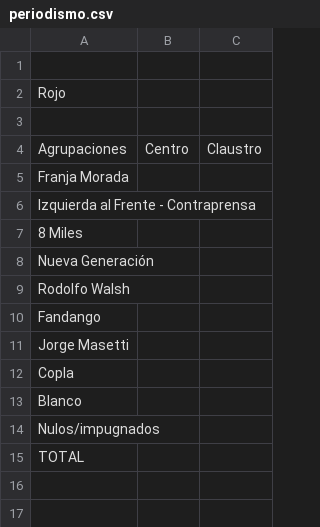
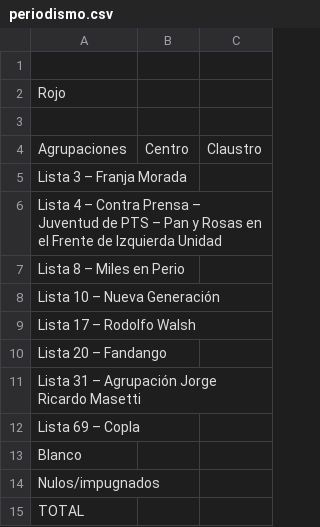
Before and after one commit to prensaunlp/eleccionesCSV, a CSV file: periodismo.csv, drawn as a sheet.

Commit message:
Update periodismo.csv

```diff
--- a/periodismo.csv
+++ b/periodismo.csv
@@ -4,10 +4,10 @@ Rojo,,
 Agrupaciones,Centro,Claustro
-Franja Morada,,
-Izquierda al Frente - Contraprensa,,
-8 Miles,,
-Nueva Generación,,
-Rodolfo Walsh,,,
-Fandango,,,
-Jorge Masetti,,
-Copla,,
+Lista 3 – Franja Morada,,
+Lista 4 – Contra Prensa – Juventud de PTS – Pan y Rosas en el Frente de Izquierda Unidad,,
+Lista 8 – Miles en Perio,,
+Lista 10 – Nueva Generación,,
+Lista 17 – Rodolfo Walsh,,,
+Lista 20 – Fandango,,,
+Lista 31 – Agrupación Jorge Ricardo Masetti,,
+Lista 69 – Copla,,
 Blanco,,
```
